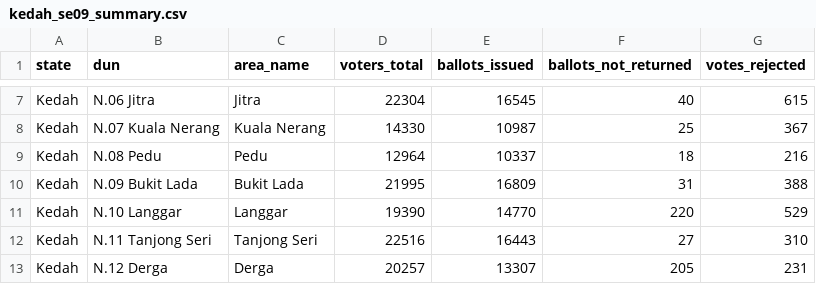
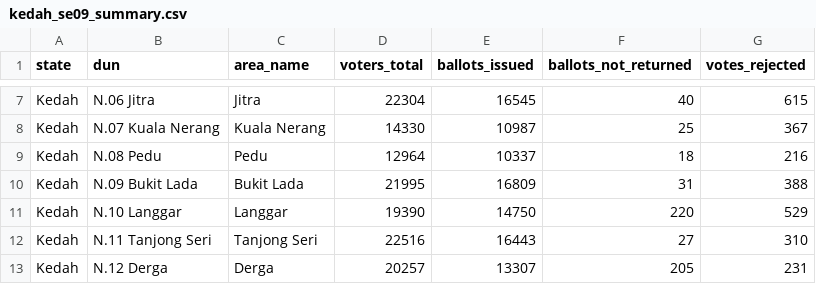
Before and after one commit to Thevesh/paper-meco-results, a CSV file: src-data/state/kedah_se09_summary.csv, drawn as a sheet; only a part is shown, gaps mark what is left out.

```diff
--- a/src-data/state/kedah_se09_summary.csv
+++ b/src-data/state/kedah_se09_summary.csv
@@ -10,3 +10,3 @@ Kedah,N.08 Pedu,Pedu,12964,10337,18,216
 Kedah,N.09 Bukit Lada,Bukit Lada,21995,16809,31,388
-Kedah,N.10 Langgar,Langgar,19390,14770,220,529
+Kedah,N.10 Langgar,Langgar,19390,14750,220,529
 Kedah,N.11 Tanjong Seri,Tanjong Seri,22516,16443,27,310
```
Also changed, not shown: src-data/state/kelantan_se04_summary.csv, src-data/state/melaka_se07_summary.csv, 29 other files.
